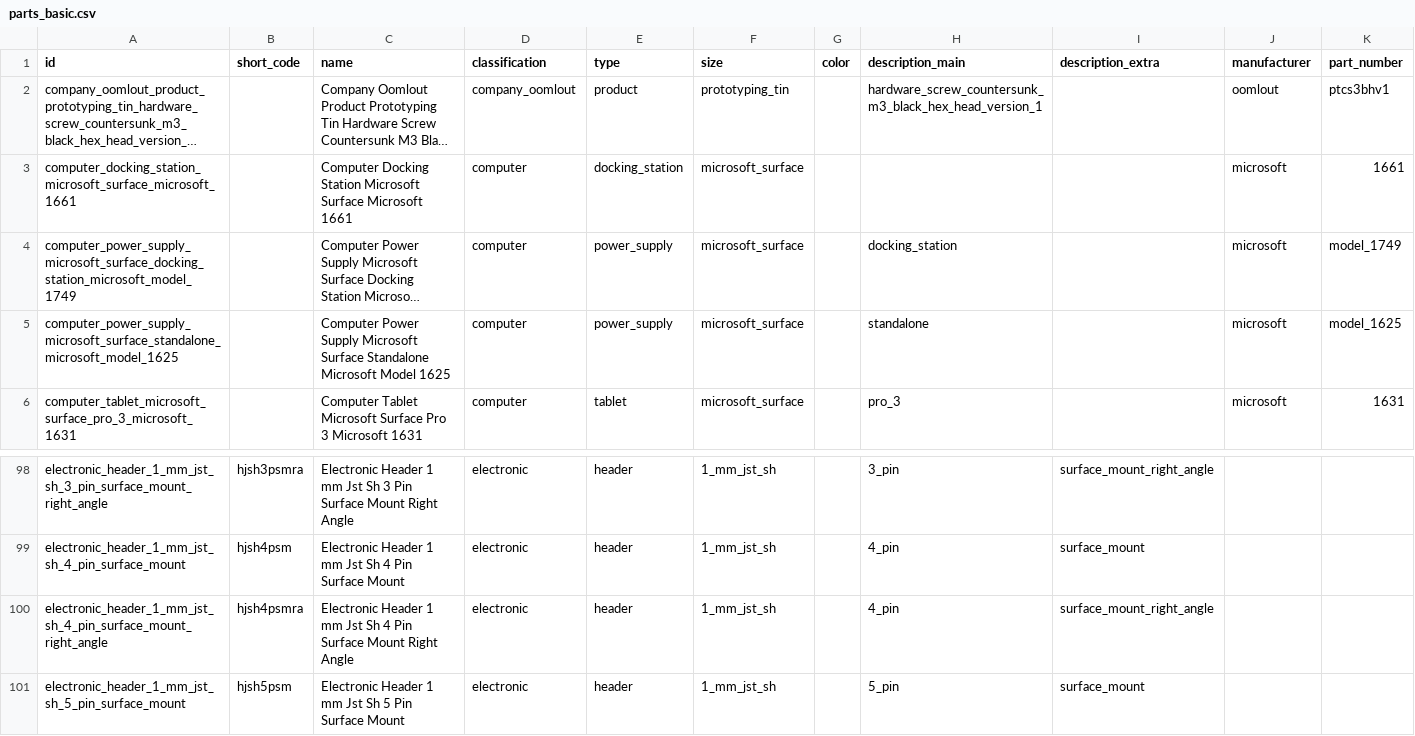
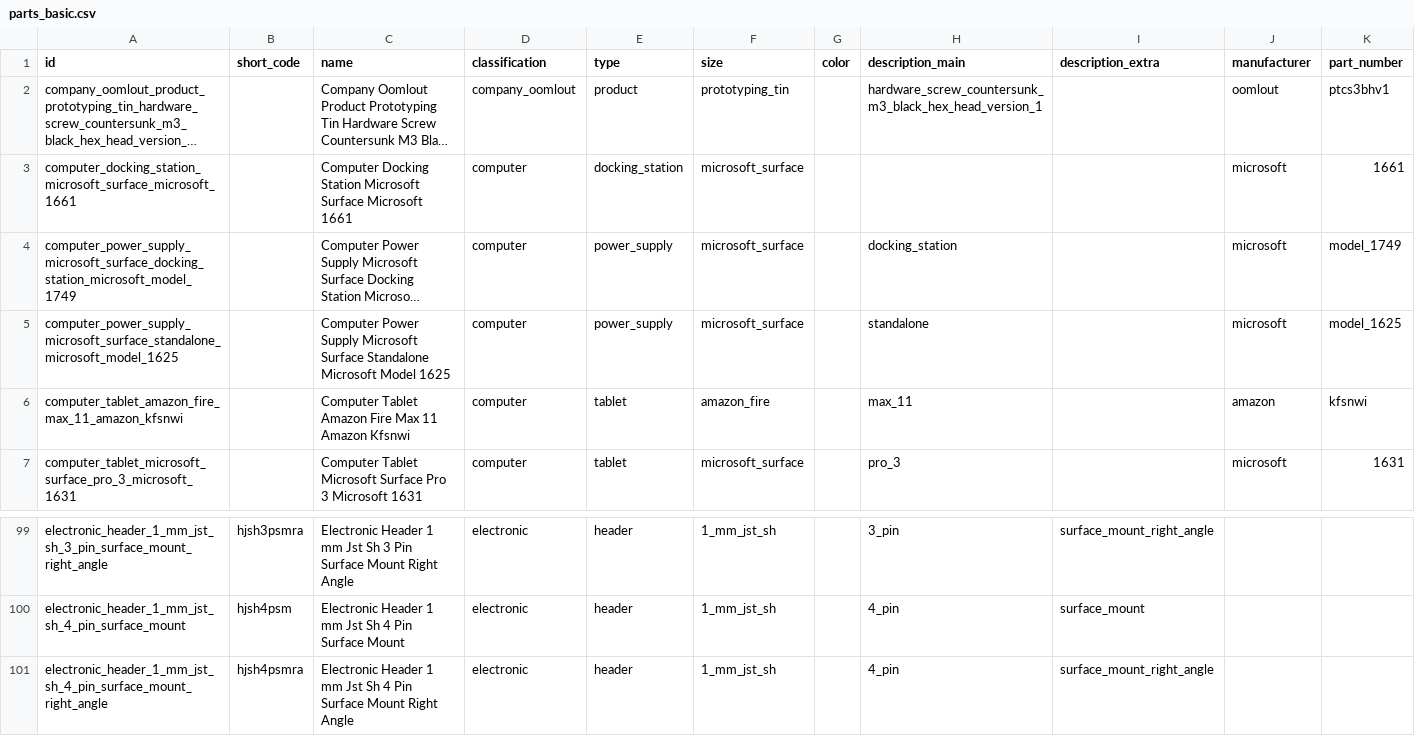
Before and after one commit to oomlout-organization/oomlout_oomp_current_version, a CSV file: report/parts_basic.csv, drawn as a sheet; only a part is shown, gaps mark what is left out; long unchanged cells end in …; removed rows and columns are numbered as before the commit, all else as after; the diff names each change by its address in the sheet, - before the commit and + after, or states it on an @@ line.

```diff
--- a/report/parts_basic.csv
+++ b/report/parts_basic.csv
+row 6: computer_tablet_amazon_fire_max_11_amazon_kfsnwi |  | Computer Tablet Amazon Fire Max 11 Amazon Kfsnwi | computer | tablet | amazon_fire |  | max_11 |  | amazon | kfsnwi
-row 101: electronic_header_1_mm_jst_sh_5_pin_surface_mount | hjsh5psm | Electronic Header 1 mm Jst Sh 5 Pin Surface Mount | electronic | header | 1_mm_jst_sh |  | 5_pin | surface_mount
```
Also changed, not shown: 52 other files.
